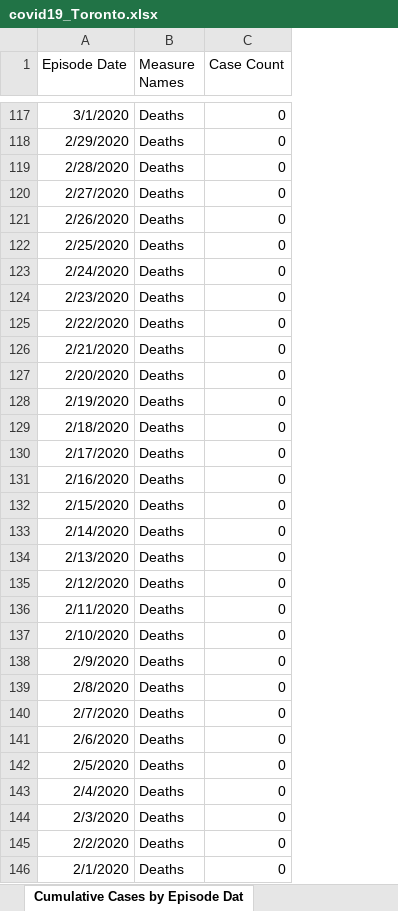
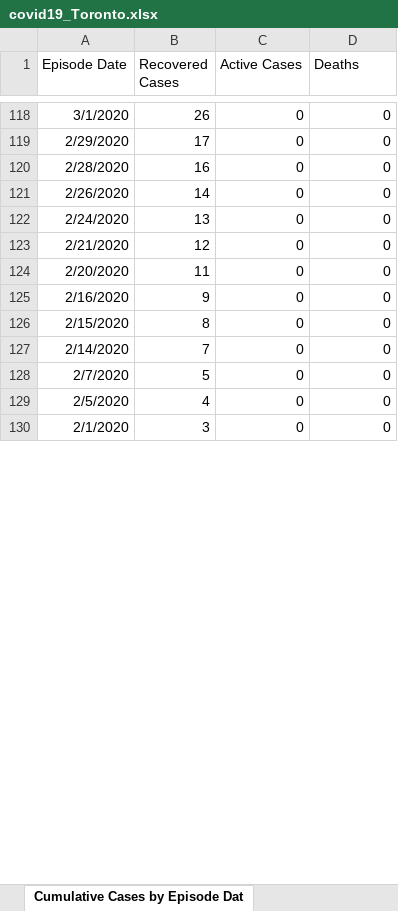
Before and after one commit to mponce0/covid19.reports, an Excel workbook: data/covid19_Toronto.xlsx, sheet Cumulative Cases by Episode Dat, drawn as a sheet; only a part is shown, gaps mark what is left out; values as stored, in another font and other column widths than the file's, no borders; removed rows and columns are numbered as before the commit, all else as after; the diff covers the shown part only; the diff names each change by its address in the sheet, - before the commit and + after, or states it on an @@ line.

```diff
--- a/data/covid19_Toronto.xlsx (sheet Cumulative Cases by Episode Dat)
+++ b/data/covid19_Toronto.xlsx (sheet Cumulative Cases by Episode Dat)
-column B (Measure Names), rows 117-119: all Deaths; row 121: Deaths; row 123: Deaths; rows 126-127: Deaths | Deaths; rows 131-133: all Deaths; row 140: Deaths; row 142: Deaths; row 146: Deaths
+column B (Recovered Cases), rows 118-130: 26 | 17 | 16 | 14 | 13 | 12 | 11 | 9 | 8 | 7 | 5 | 4 | 3
+column C (Active Cases), rows 118-130: all 0
-D1: Case Count
+D1: Deaths
-row 120: 2/27/2020 | Deaths | 0
-row 122: 2/25/2020 | Deaths | 0
-row 124: 2/23/2020 | Deaths | 0
-row 125: 2/22/2020 | Deaths | 0
-row 128: 2/19/2020 | Deaths | 0
-row 129: 2/18/2020 | Deaths | 0
-row 130: 2/17/2020 | Deaths | 0
-row 134: 2/13/2020 | Deaths | 0
-row 135: 2/12/2020 | Deaths | 0
-row 136: 2/11/2020 | Deaths | 0
-row 137: 2/10/2020 | Deaths | 0
-row 138: 2/9/2020 | Deaths | 0
-row 139: 2/8/2020 | Deaths | 0
-row 141: 2/6/2020 | Deaths | 0
-row 143: 2/4/2020 | Deaths | 0
-row 144: 2/3/2020 | Deaths | 0
-row 145: 2/2/2020 | Deaths | 0
```
Also changed, not shown: 1 added row, 321 removed rows and 32 edited cells elsewhere in this sheet, sheet Cumulative Cases by Reported Da, sheet Cases by Episode Date, sheet Cases by Reported Date, sheet Cases by Age, sheet Cases by Gender, sheet Source of Infection, 5 more sheets, other sheet tabs.
